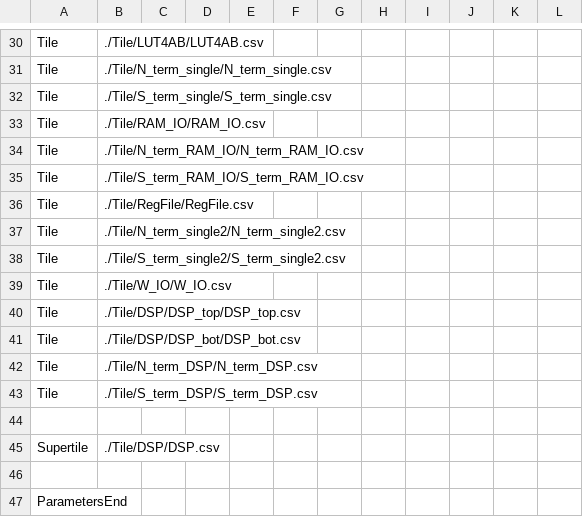
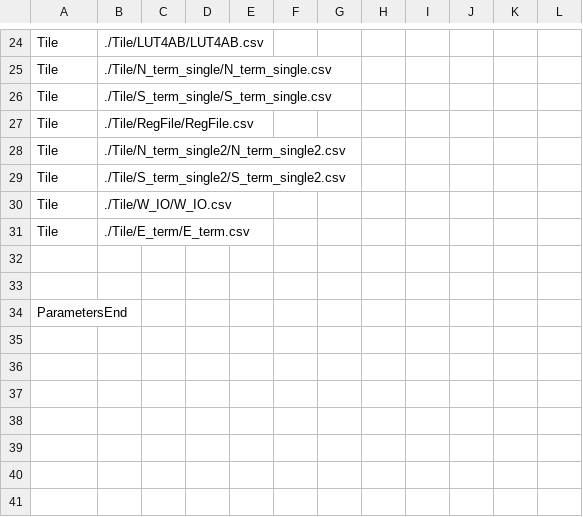
Before and after one commit to EverythingElseWasAlreadyTaken/FABulous_fabric_demo, a CSV file: fabric/fabric.csv, drawn as a sheet; only a part is shown, gaps mark what is left out; the diff covers the shown part only.

Commit message:
Strip the demo fabric down to 10x10
Kick out DSP supertile and RAM_IO tile, since they are not used.
Kick out BlockRAM_1KB since it is not used.

Add E_term tile, as replacement for the RAM_IO.
It adds simple wire reflection for the EAST side of the fabric.

Adapt user design and test environment for the smaller fabric.

Fix Config_access BelMap.

```diff
--- a/fabric/fabric.csv
+++ b/fabric/fabric.csv
@@ -32,5 +26,2 @@ Tile,./Tile/N_term_single/N_term_single.csv,,,,,,,,,,,,,,,,,
 Tile,./Tile/S_term_single/S_term_single.csv,,,,,,,,,,,,,,,,,
-Tile,./Tile/RAM_IO/RAM_IO.csv,,,,,,,,,,,,,,,,,
-Tile,./Tile/N_term_RAM_IO/N_term_RAM_IO.csv,,,,,,,,,,,,,,,,,
-Tile,./Tile/S_term_RAM_IO/S_term_RAM_IO.csv,,,,,,,,,,,,,,,,,
 Tile,./Tile/RegFile/RegFile.csv,,,,,,,,,,,,,,,,,
@@ -39,8 +30,4 @@ Tile,./Tile/S_term_single2/S_term_single2.csv,,,,,,,,,,,,,,,,,
 Tile,./Tile/W_IO/W_IO.csv,,,,,,,,,,,,,,,,,
-Tile,./Tile/DSP/DSP_top/DSP_top.csv,,,,,,,,,,,,,,,,,
-Tile,./Tile/DSP/DSP_bot/DSP_bot.csv,,,,,,,,,,,,,,,,,
-Tile,./Tile/N_term_DSP/N_term_DSP.csv,,,,,,,,,,,,,,,,,
-Tile,./Tile/S_term_DSP/S_term_DSP.csv,,,,,,,,,,,,,,,,,
+Tile,./Tile/E_term/E_term.csv,,,,,,,,,,,,,,,,,
 ,,,,,,,,,,,,,,,,,,
-Supertile,./Tile/DSP/DSP.csv,,,,,,,,,,,,,,,,,
 ,,,,,,,,,,,,,,,,,,
```
Also changed, not shown: 6 removed rows and 20 edited cells elsewhere in this file, 26 other files.
